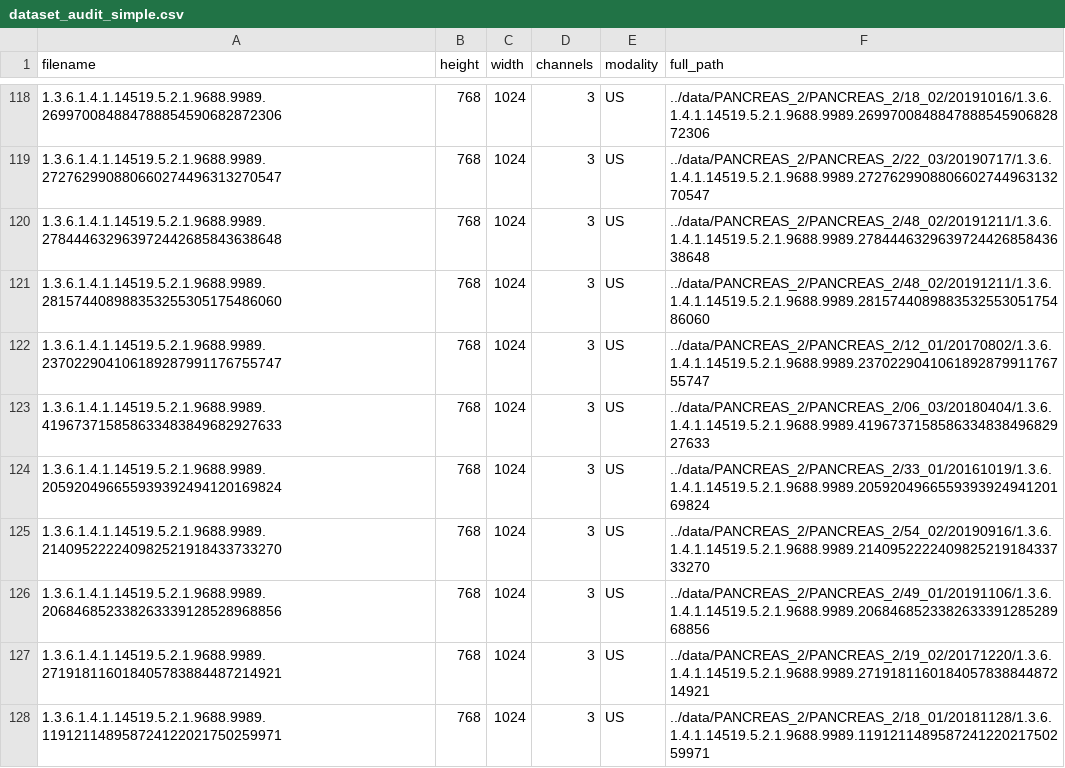
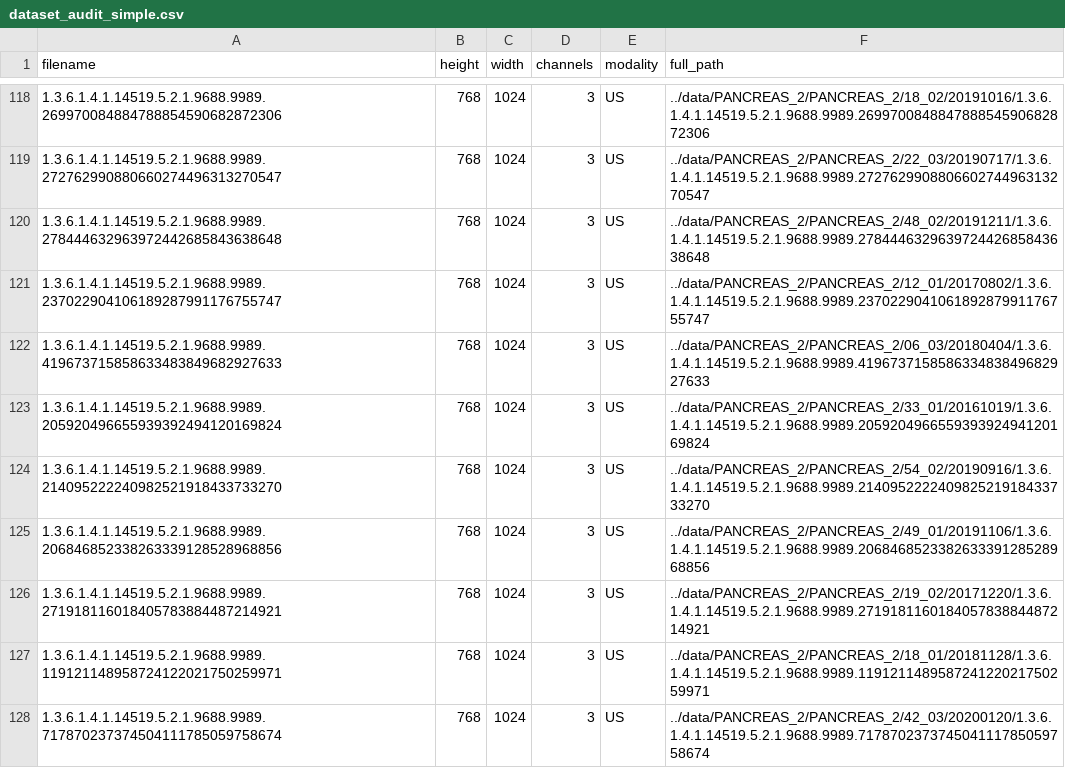
Before and after one commit to daniel-duhnev/pancreas-us-radiomics, a CSV file: analysis/dataset_audit_simple.csv, drawn as a sheet; only a part is shown, gaps mark what is left out; the shorter side is filled out with more unchanged rows; the diff names each change by its address in the sheet, - before the commit and + after, or states it on an @@ line.

Commit message:
testing stage and data audit stage done - now next step will be segmentation

```diff
--- a/analysis/dataset_audit_simple.csv
+++ b/analysis/dataset_audit_simple.csv
-row 121: 1.3.6.1.4.1.14519.5.2.1.9688.9989.281574408988353255305175486060 | 768 | 1024 | 3 | US | ../data/PANCREAS_2/PANCREAS_2/48_02/20191211/1.3.6.1.4.1.14519.5.2.1.9688.9989.281574408988353255305175486060
```
Also changed, not shown: 3 other files.
